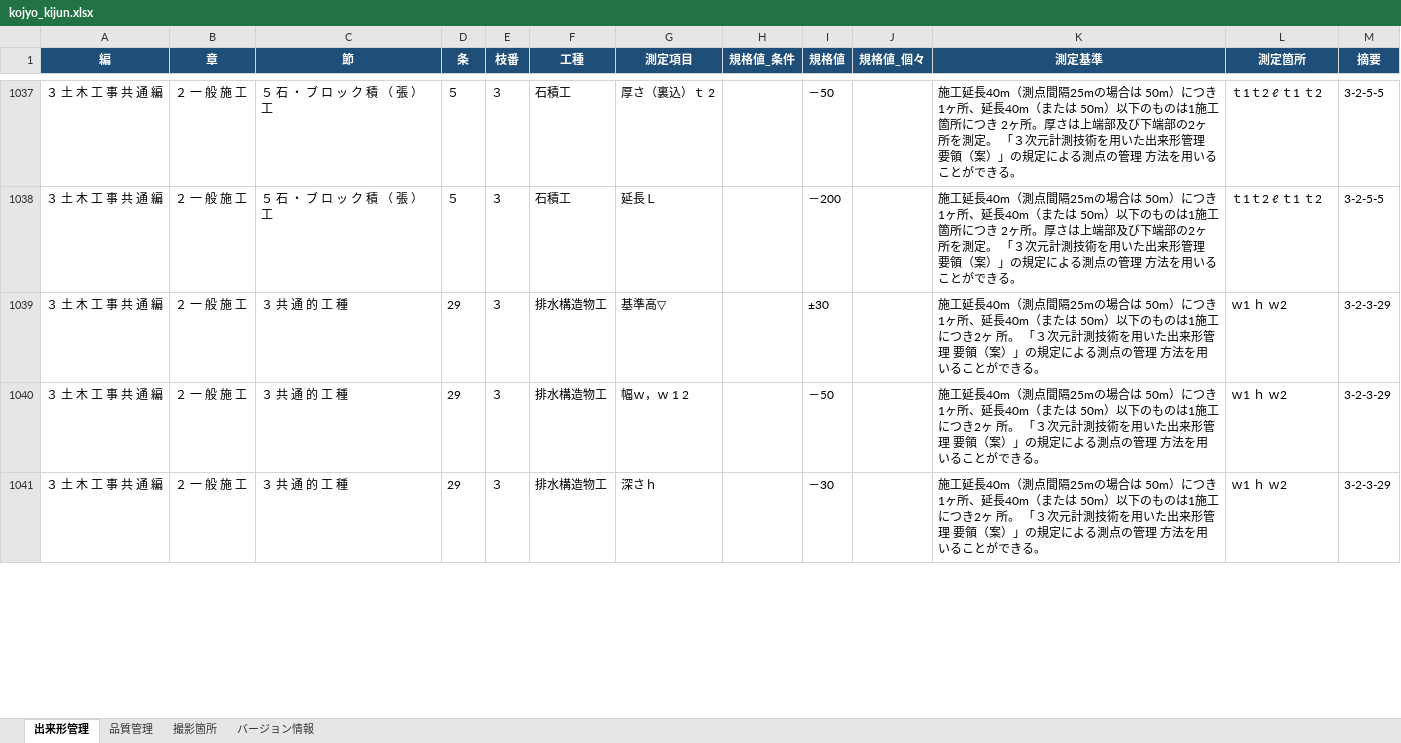
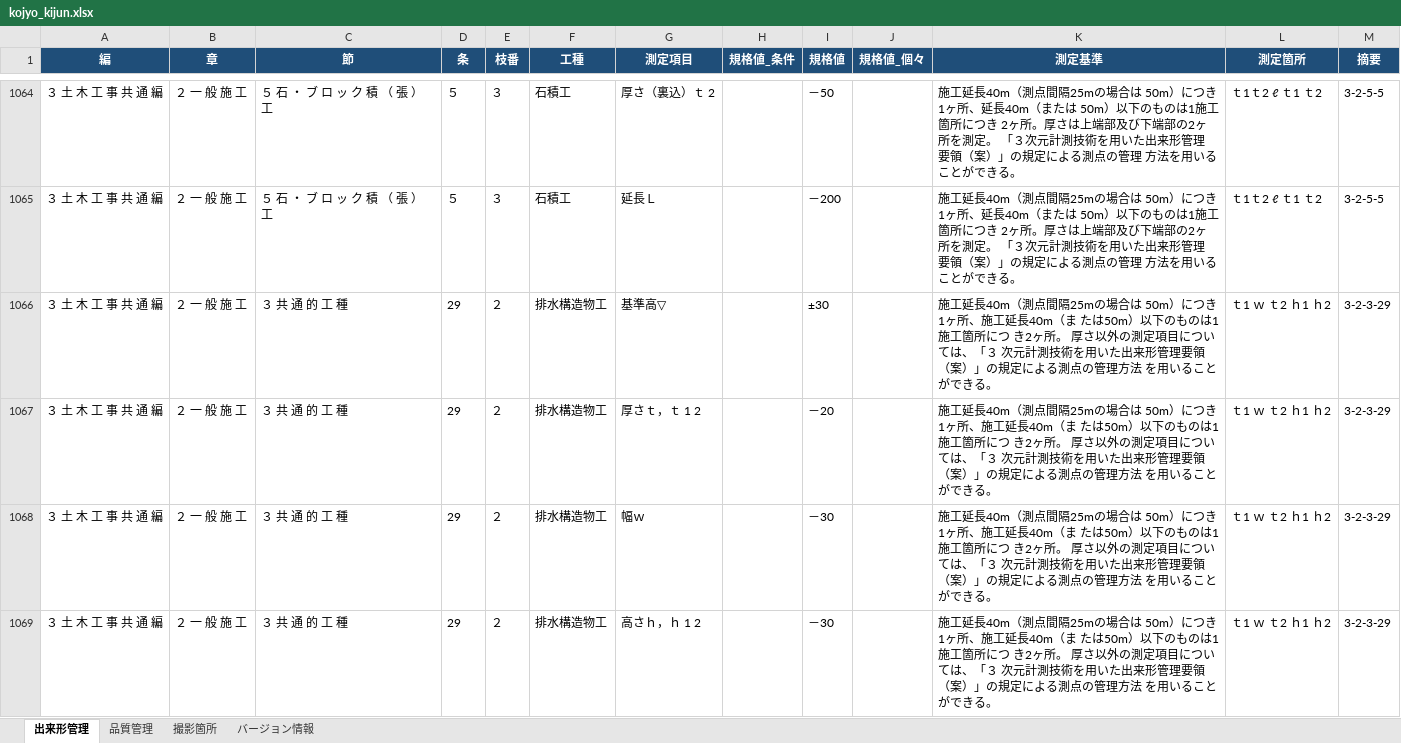
Before and after one commit to yned4/sekou-kanri-generator, an Excel workbook: database/kojyo_kijun.xlsx, sheet 出来形管理, drawn as a sheet; only a part is shown, gaps mark what is left out; values as stored, in another font and other column widths than the file's, no borders; addresses are those after the commit; the diff covers the shown part only; the diff names each change by its address in the sheet, - before the commit and + after, or states it on an @@ line.

```diff
--- a/database/kojyo_kijun.xlsx (sheet 出来形管理)
+++ b/database/kojyo_kijun.xlsx (sheet 出来形管理)
-E1066:E1067 (枝番): ３
+E1066:E1067 (枝番): ２
-K1066:K1067 (測定基準): …1ヶ所、延長40m（または 50m）以下のものは1施工につき2ヶ 所。 「３次元計測技術を用いた出来形管理 要領（案）」の規定による測点の管理 方法を用いる…
+K1066:K1067 (測定基準): …1ヶ所、施工延長40m（ま たは50m）以下のものは1施工箇所につ き2ヶ所。 厚さ以外の測定項目については、「３ 次元計測技術を用いた出来形管理要領 （案）」の規定による測点の管理方法 を用いる…
-L1066:L1067 (測定箇所): ｗ1 ｈ ｗ2
+L1066:L1067 (測定箇所): ｔ1 ｗ ｔ2 ｈ1 ｈ2
-G1067 (測定項目): 幅ｗ，ｗ 1 2
+G1067 (測定項目): 厚さｔ，ｔ 1 2
-I1067 (規格値): －50
+I1067 (規格値): －20
+row 1068: ３ 土 木 工 事 共 通 編 | ２ 一 般 施 工 | ３ 共 通 的 工 種 | 29 | ２ | 排水構造物工 | 幅ｗ |  | －30 |  | 施工延長40m（測点間隔25mの場合は 50m）につき1ヶ所、施工延長40m（ま たは50m）以下のものは1施工箇所につ き2ヶ所。 厚さ以外の測定項目については、「３ 次元計測技術を用いた出来形管理要領 （案）」の規定による測点の管理方法 を用いることができる。 | ｔ1 ｗ ｔ2 ｈ1 ｈ2 | 3-2-3-29
-E1069 (枝番): ３
+E1069 (枝番): ２
-G1069 (測定項目): 深さｈ
+G1069 (測定項目): 高さｈ，ｈ 1 2
-K1069 (測定基準): …1ヶ所、延長40m（または 50m）以下のものは1施工につき2ヶ 所。 「３次元計測技術を用いた出来形管理 要領（案）」の規定による測点の管理 方法を用いる…
+K1069 (測定基準): …1ヶ所、施工延長40m（ま たは50m）以下のものは1施工箇所につ き2ヶ所。 厚さ以外の測定項目については、「３ 次元計測技術を用いた出来形管理要領 （案）」の規定による測点の管理方法 を用いる…
-L1069 (測定箇所): ｗ1 ｈ ｗ2
+L1069 (測定箇所): ｔ1 ｗ ｔ2 ｈ1 ｈ2
```
Also changed, not shown: 38 added rows, 2 removed rows and 158 edited cells elsewhere in this sheet, sheet バージョン情報, 1 other file.
